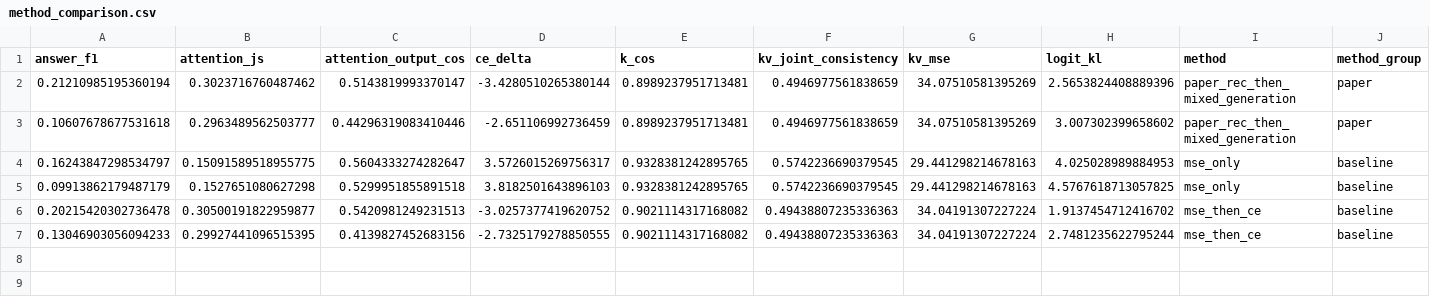
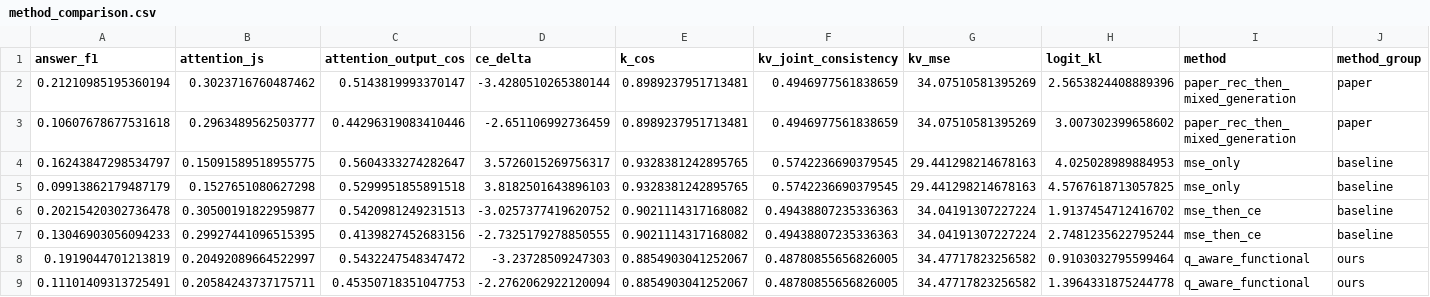
Before and after one commit to yezhe2021/weichaxun, a CSV file: runs/paper_dense_kv_alignment_seed1234/summary/method_comparison.csv, drawn as a sheet; only a part is shown; rows hold the shown columns only; the diff names each change by its address in the sheet, - before the commit and + after, or states it on an @@ line.

Commit message:
Add q-aware method to paper dense KV alignment results

```diff
--- a/runs/paper_dense_kv_alignment_seed1234/summary/method_comparison.csv
+++ b/runs/paper_dense_kv_alignment_seed1234/summary/method_comparison.csv
+row 8: 0.1919044701213819 | 0.20492089664522997 | 0.5432247548347472 | -3.23728509247303 | 0.8854903041252067 | 0.48780855656826005 | 34.47717823256582 | 0.9103032795599464 | q_aware_functional | ours
+row 9: 0.11101409313725491 | 0.20584243737175711 | 0.45350718351047753 | -2.2762062922120094 | 0.8854903041252067 | 0.48780855656826005 | 34.47717823256582 | 1.3964331875244778 | q_aware_functional | ours
```
Also changed, not shown: 14 other files.
